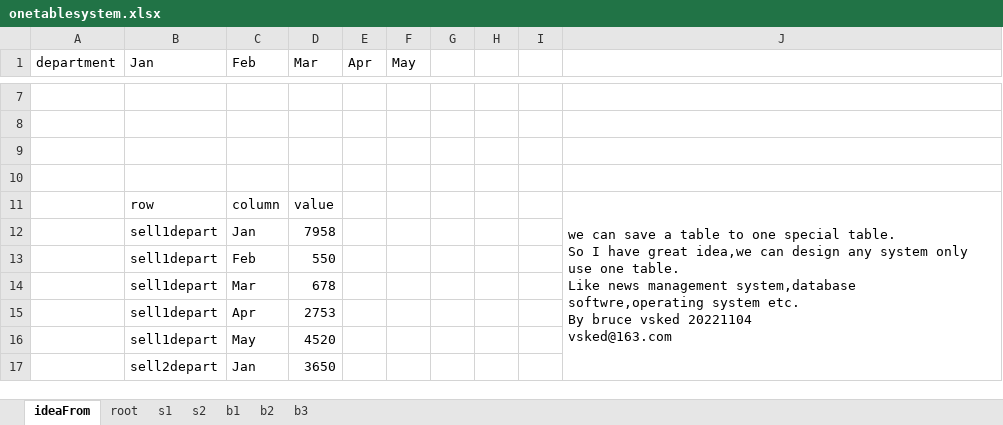
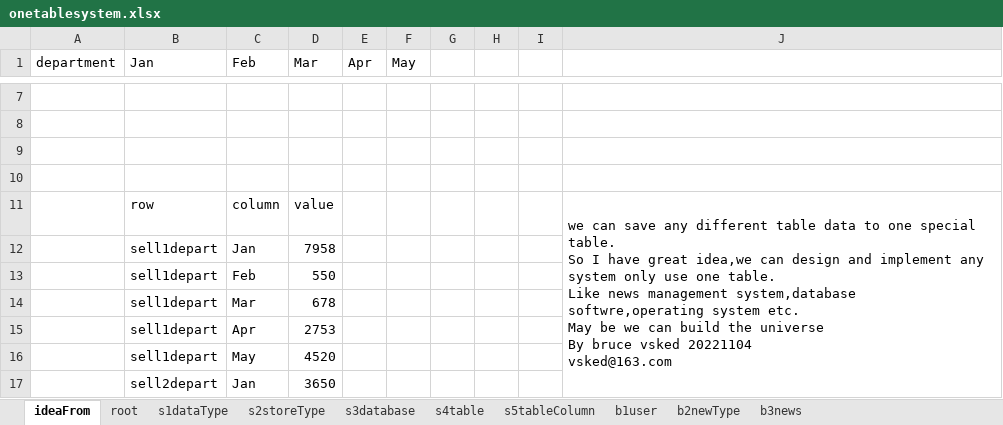
Before and after one commit to brucevsked/onetablesystem, an Excel workbook: onetablesystem.xlsx, sheet ideaFrom, drawn as a sheet; only a part is shown, gaps mark what is left out; values as stored, in another font and other column widths than the file's, no cell formats; ↵ is a line break in a cell; the diff names each change by its address in the sheet, - before the commit and + after, or states it on an @@ line.

```diff
--- a/onetablesystem.xlsx (sheet ideaFrom)
+++ b/onetablesystem.xlsx (sheet ideaFrom)
-sheet tab: s1
+sheet tab: s2storeType
-sheet tab: s2
+sheet tab: s1dataType
-sheet tab: b1
+sheet tab: b1user
-sheet tab: b2
+sheet tab: b2newType
-sheet tab: b3
+sheet tab: b3news
+sheet tab: s3database
+sheet tab: s4table
+sheet tab: s5tableColumn
@@ sheet tab order changed: ideaFrom | root | s1dataType | s2storeType | s3database | s4table | s5tableColumn | b1user | b2newType | b3news @@
-J11: …can save a table to one special table. ↵ So I have great idea,we can design any system only use one table. ↵ Like news management system,database softwre,operating system etc. ↵ By bruce…
+J11: …can save any different table data to one special table. ↵ So I have great idea,we can design and implement any system only use one table. ↵ Like news management system,database softwre,operating system etc. ↵ May be we can build the universe ↵ By bruce…
```
Also changed, not shown: sheet root, sheet s1dataType, sheet b3news, sheet s2storeType, sheet b1user, sheet b2newType, cell formats.
